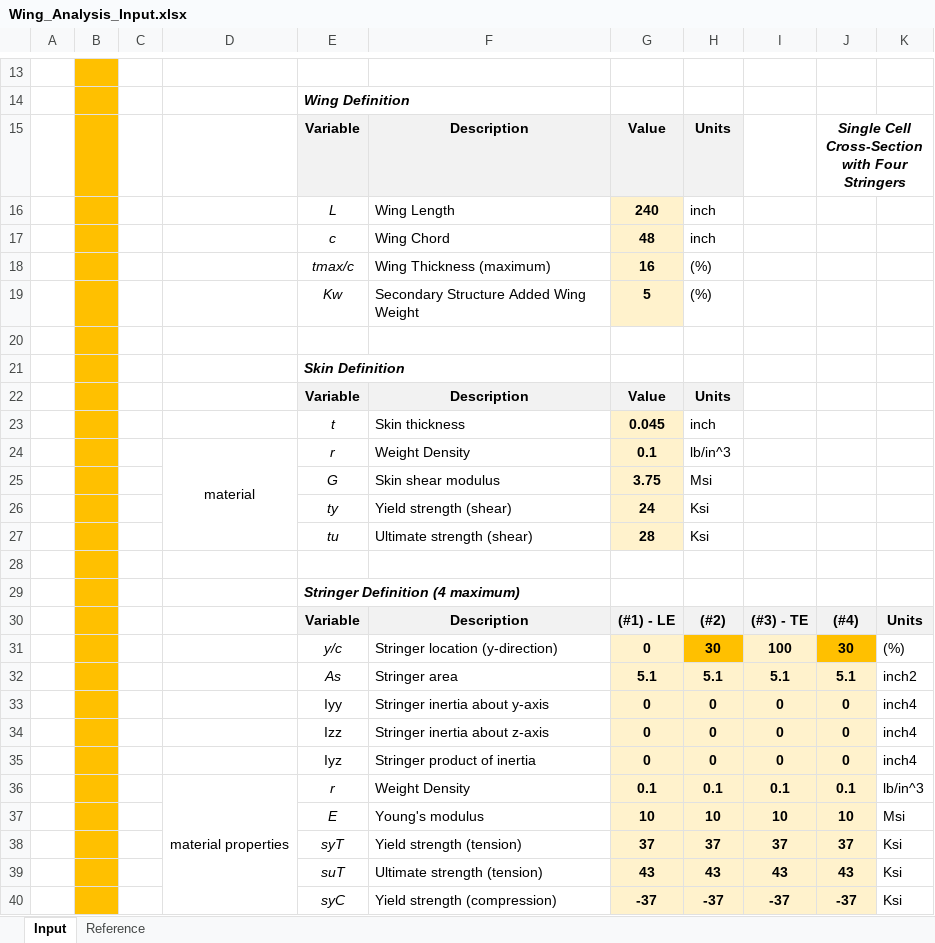
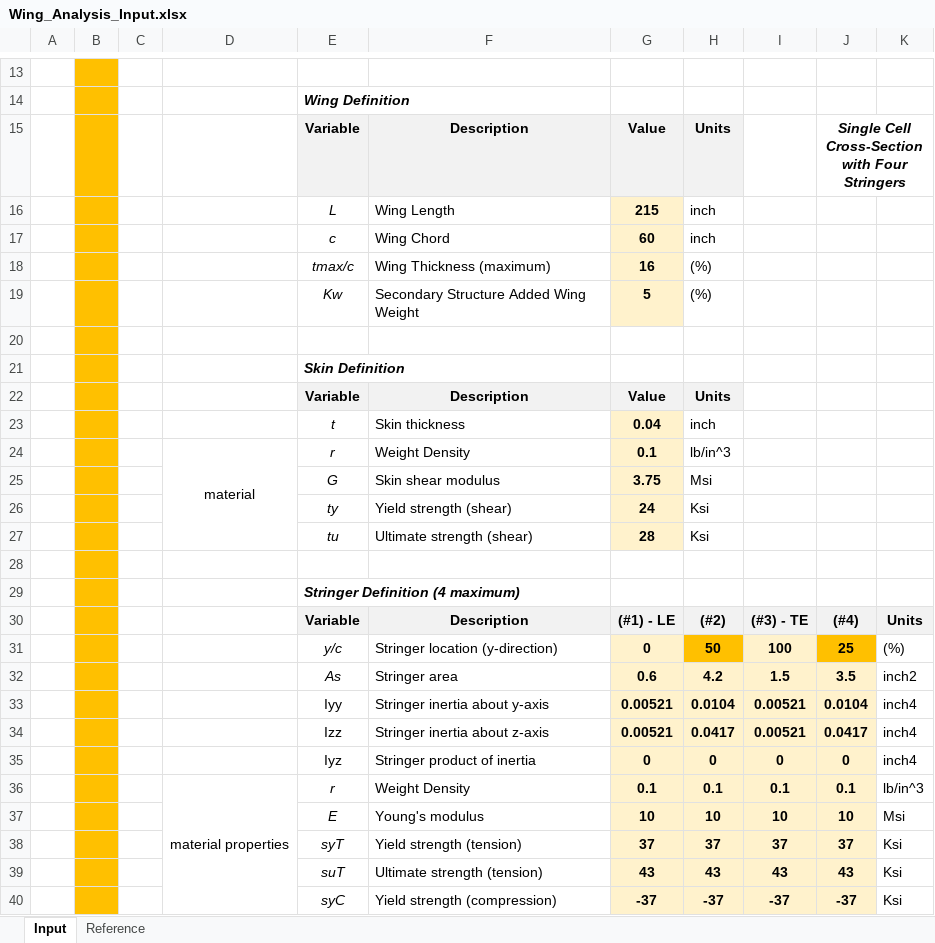
Before and after one commit to levi-stein/UCSD-Classes, an Excel workbook: WI 24/SE 160A/MATLAB PROJECT 2/2024_SE160A_MATLAB_Wing_Student_Project (v2)/Wing_Analysis_Input.xlsx, sheet Input, drawn as a sheet; only a part is shown, gaps mark what is left out; values as stored, in another font and other column widths than the file's, no borders; charts and pictures not drawn; removed rows and columns are numbered as before the commit, all else as after; the diff names each change by its address in the sheet, - before the commit and + after, or states it on an @@ line.

```diff
--- a/WI 24/SE 160A/MATLAB PROJECT 2/2024_SE160A_MATLAB_Wing_Student_Project (v2)/Wing_Analysis_Input.xlsx (sheet Input)
+++ b/WI 24/SE 160A/MATLAB PROJECT 2/2024_SE160A_MATLAB_Wing_Student_Project (v2)/Wing_Analysis_Input.xlsx (sheet Input)
-G16: 240
+G16: 215
-G17: 48
+G17: 60
-G23: 0.045
+G23: 0.04
-H31: 30
+H31: 50
-J31: 30
+J31: 25
-row 32:  |  |  |  | As | Stringer area | 5.1 | 5.1 | 5.1 | 5.1 | inch2
-row 33:  |  |  |  | Iyy | Stringer inertia about y-axis | 0 | 0 | 0 | 0 | inch4
-row 34:  |  |  |  | Izz | Stringer inertia about z-axis | 0 | 0 | 0 | 0 | inch4
+row 32:  |  |  |  | As | Stringer area | 0.6 | 4.2 | 1.5 | 3.5 | inch2
+row 33:  |  |  |  | Iyy | Stringer inertia about y-axis | 0.00521 | 0.0104 | 0.00521 | 0.0104 | inch4
+row 34:  |  |  |  | Izz | Stringer inertia about z-axis | 0.00521 | 0.0417 | 0.00521 | 0.0417 | inch4
```
Also changed, not shown: charts or pictures, WI 24/SE 160A/MATLAB PROJECT 2/2024_SE160A_MATLAB_Wing_Student_Project (v2)/Wing_Analysis_Output.xlsx, WI 24/SE 160A/MATLAB PROJECT 2/final/Wing_Analysis_Input.xlsx, 5 other files.
